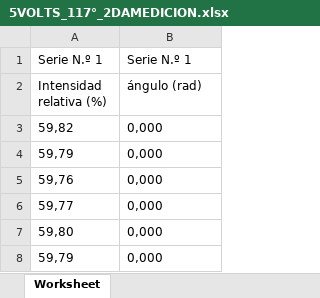
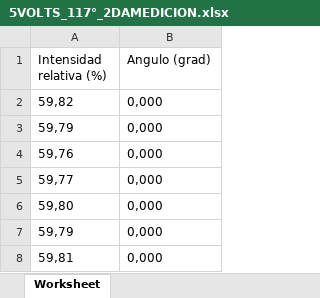
Before and after one commit to fbientrigo/lab_fisica, an Excel workbook: Lab 4/BlackBodyRadiation/5VOLTS_117°_2DAMEDICION.xlsx, sheet Worksheet, drawn as a sheet; only a part is shown; the shorter side is filled out with more unchanged rows; values as stored, in another font and other column widths than the file's, no borders; removed rows and columns are numbered as before the commit, all else as after; the diff names each change by its address in the sheet, - before the commit and + after, or states it on an @@ line.

```diff
--- a/Lab 4/BlackBodyRadiation/5VOLTS_117°_2DAMEDICION.xlsx (sheet Worksheet)
+++ b/Lab 4/BlackBodyRadiation/5VOLTS_117°_2DAMEDICION.xlsx (sheet Worksheet)
-row 1: Serie N.º 1 | Serie N.º 1
-B1: ángulo (rad)
+B1: Angulo (grad)
```
Also changed, not shown: 1 other file.
